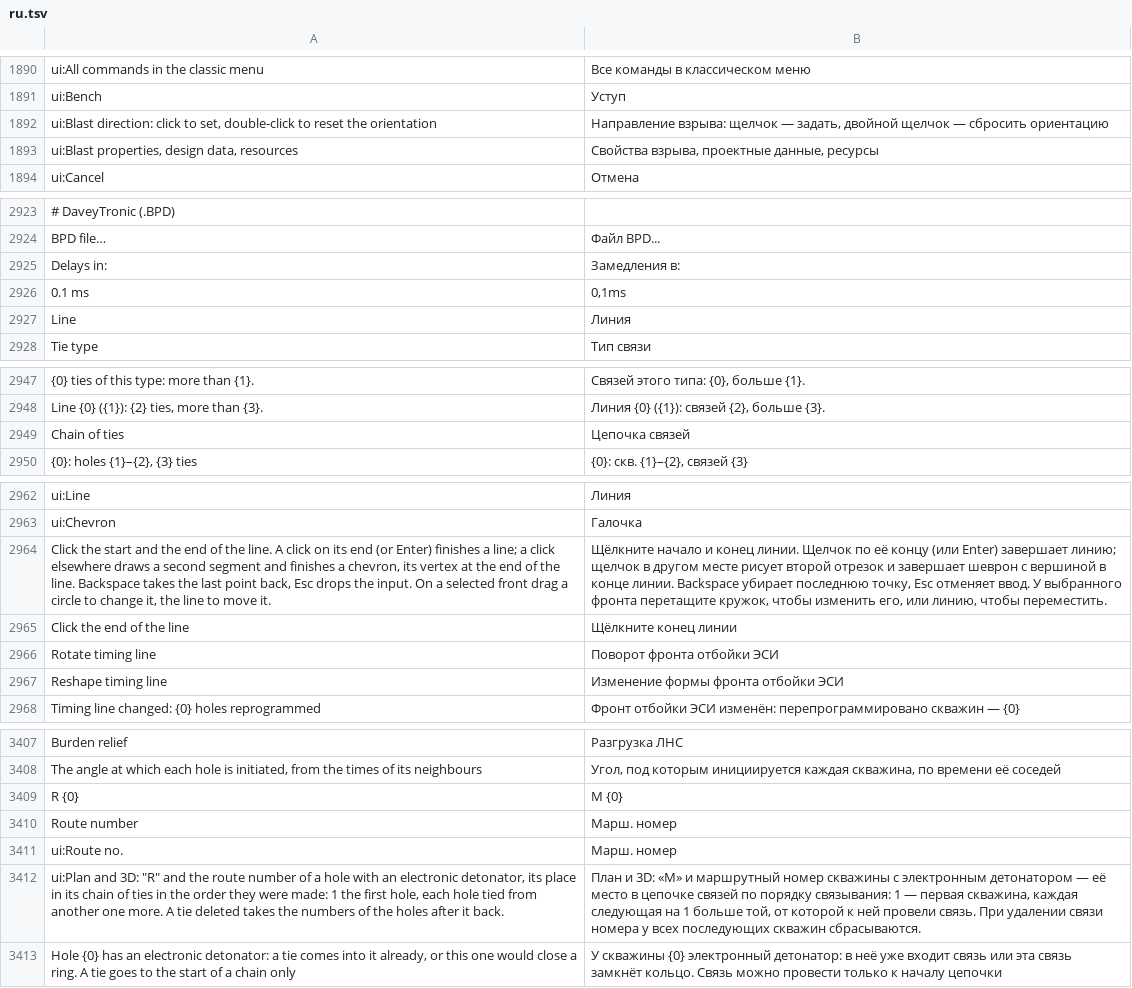
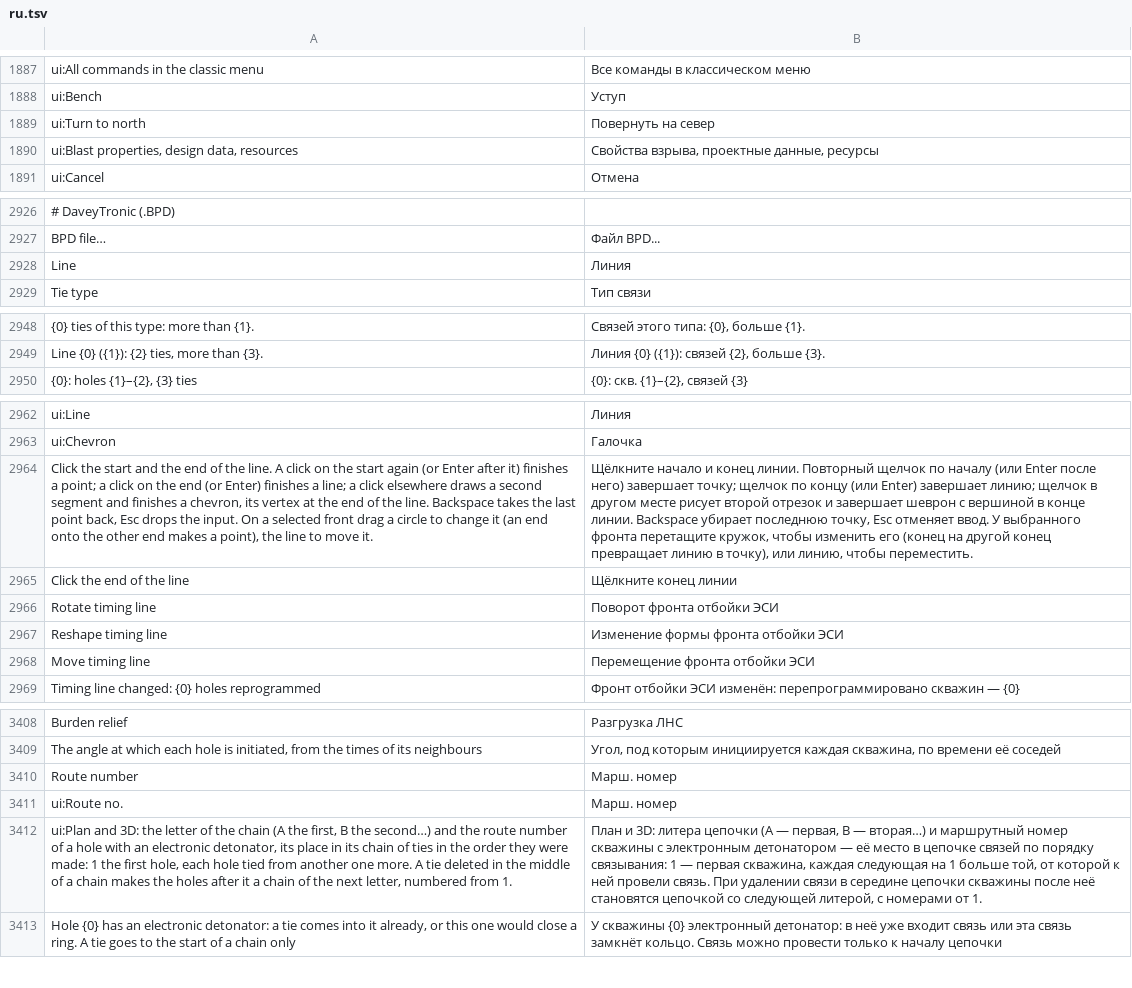
Before and after one commit to rootspain/bdsgnr, a TSV file: src/BlastDesigner.App/Services/ru.tsv, drawn as a sheet; only a part is shown, gaps mark what is left out; removed rows and columns are numbered as before the commit, all else as after; the diff covers the shown part only; the diff names each change by its address in the sheet, - before the commit and + after, or states it on an @@ line.

```diff
--- a/src/BlastDesigner.App/Services/ru.tsv
+++ b/src/BlastDesigner.App/Services/ru.tsv
-row 1892: ui:Blast direction: click to set, double-click to reset the orientation | Направление взрыва: щелчок — задать, двойной щелчок — сбросить ориентацию
+row 1889: ui:Turn to north | Повернуть на север
-row 2925: Delays in: | Замедления в:
-row 2926: 0.1 ms | 0,1ms
-row 2949: Chain of ties | Цепочка связей
-A2964: …click on its end (or Enter) finishes a line; a click elsewhere draws a second segment and finishes a chevron, its vertex at the end of the line. Backspace takes the last point back, Esc drops the input. On a selected front drag a circle to change it, the line…
+A2964: …click on the start again (or Enter after it) finishes a point; a click on the end (or Enter) finishes a line; a click elsewhere draws a second segment and finishes a chevron, its vertex at the end of the line. Backspace takes the last point back, Esc drops the input. On a selected front drag a circle to change it (an end onto the other end makes a point), the line…
-B2964: …конец линии. Щелчок по её концу (или Enter) завершает линию; щелчок в другом месте рисует второй отрезок и завершает шеврон с вершиной в конце линии. Backspace убирает последнюю точку, Esc отменяет ввод. У выбранного фронта перетащите кружок, чтобы изменить его, или линию,…
+B2964: …конец линии. Повторный щелчок по началу (или Enter после него) завершает точку; щелчок по концу (или Enter) завершает линию; щелчок в другом месте рисует второй отрезок и завершает шеврон с вершиной в конце линии. Backspace убирает последнюю точку, Esc отменяет ввод. У выбранного фронта перетащите кружок, чтобы изменить его (конец на другой конец превращает линию в точку), или линию,…
+row 2968: Move timing line | Перемещение фронта отбойки ЭСИ
-row 3409: R {0} | М {0}
-row 3412: ui:Plan and 3D: "R" and the route number of a hole with an electronic detonator, its place in its chain of ties in the order they were made: 1 the first hole, each hole tied from another one more. A tie deleted takes the numbers of the holes after it back. | План и 3D: «М» и маршрутный номер скважины с электронным детонатором — её место в цепочке связей по порядку связывания: 1 — первая скважина, каждая следующая на 1 больше той, от которой к ней провели связь. При удалении связи номера у всех последующих скважин сбрасываются.
+row 3412: ui:Plan and 3D: the letter of the chain (A the first, B the second…) and the route number of a hole with an electronic detonator, its place in its chain of ties in the order they were made: 1 the first hole, each hole tied from another one more. A tie deleted in the middle of a chain makes the holes after it a chain of the next letter, numbered from 1. | План и 3D: литера цепочки (A — первая, B — вторая…) и маршрутный номер скважины с электронным детонатором — её место в цепочке связей по порядку связывания: 1 — первая скважина, каждая следующая на 1 больше той, от которой к ней провели связь. При удалении связи в середине цепочки скважины после неё становятся цепочкой со следующей литерой, с номерами от 1.
```
Also changed, not shown: 12 added rows, 3 removed rows and 2 edited cells elsewhere in this file, 35 other files.
